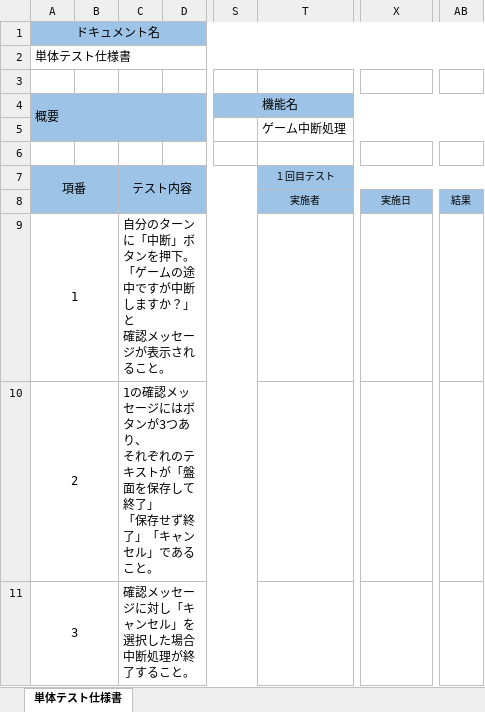
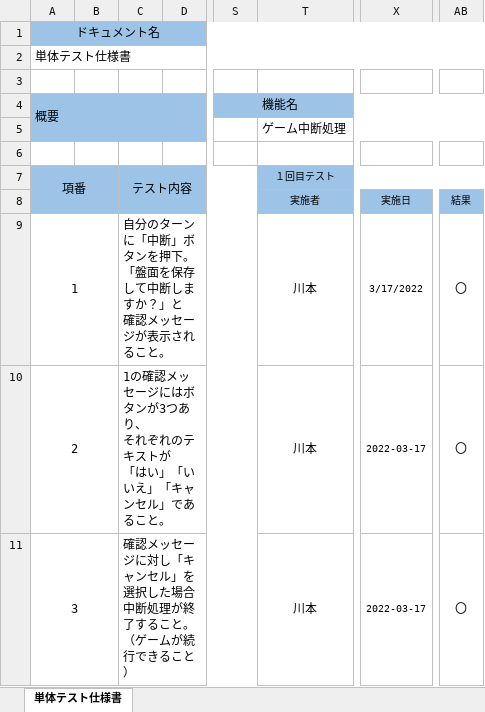
Before and after one commit to Naitei2021/OseroGame, an Excel workbook: Doc/03_単体テスト/単体テスト仕様書/【内定者研修】単体テスト仕様書_X001(ゲーム中断処理).xlsx, sheet 単体テスト仕様書, drawn as a sheet; only a part is shown, gaps mark what is left out; values as stored, in another font and other column widths than the file's, no borders; ↵ is a line break in a cell; the diff covers the shown part only; the diff names each change by its address in the sheet, - before the commit and + after, or states it on an @@ line.

```diff
--- a/Doc/03_単体テスト/単体テスト仕様書/【内定者研修】単体テスト仕様書_X001(ゲーム中断処理).xlsx (sheet 単体テスト仕様書)
+++ b/Doc/03_単体テスト/単体テスト仕様書/【内定者研修】単体テスト仕様書_X001(ゲーム中断処理).xlsx (sheet 単体テスト仕様書)
-C9: …下。 ↵ 「ゲームの途中ですが中断しま…
+C9: …下。 ↵ 「盤面を保存して中断しま…
-T9:T11 (機能名): (empty)
+T9:T11 (機能名): 川本
-X9: (empty)
+X9: 3/17/2022
-AB9:AB11: (empty)
+AB9:AB11: 〇
-C10: …キストが「盤面を保存して終了」 ↵ 「保存せず終了」「キャ…
+C10: …キストが ↵ 「はい」「いいえ」「キャ…
-X10:X11: (empty)
+X10:X11: 2022-03-17
-C11: 確認メッセージに対し「キャンセル」を選択した場合 ↵ 中断処理が終了すること。
+C11: 確認メッセージに対し「キャンセル」を選択した場合 ↵ 中断処理が終了すること。（ゲームが続行できること）
```
Also changed, not shown: 12 edited cells elsewhere in this sheet, 4 other files.
